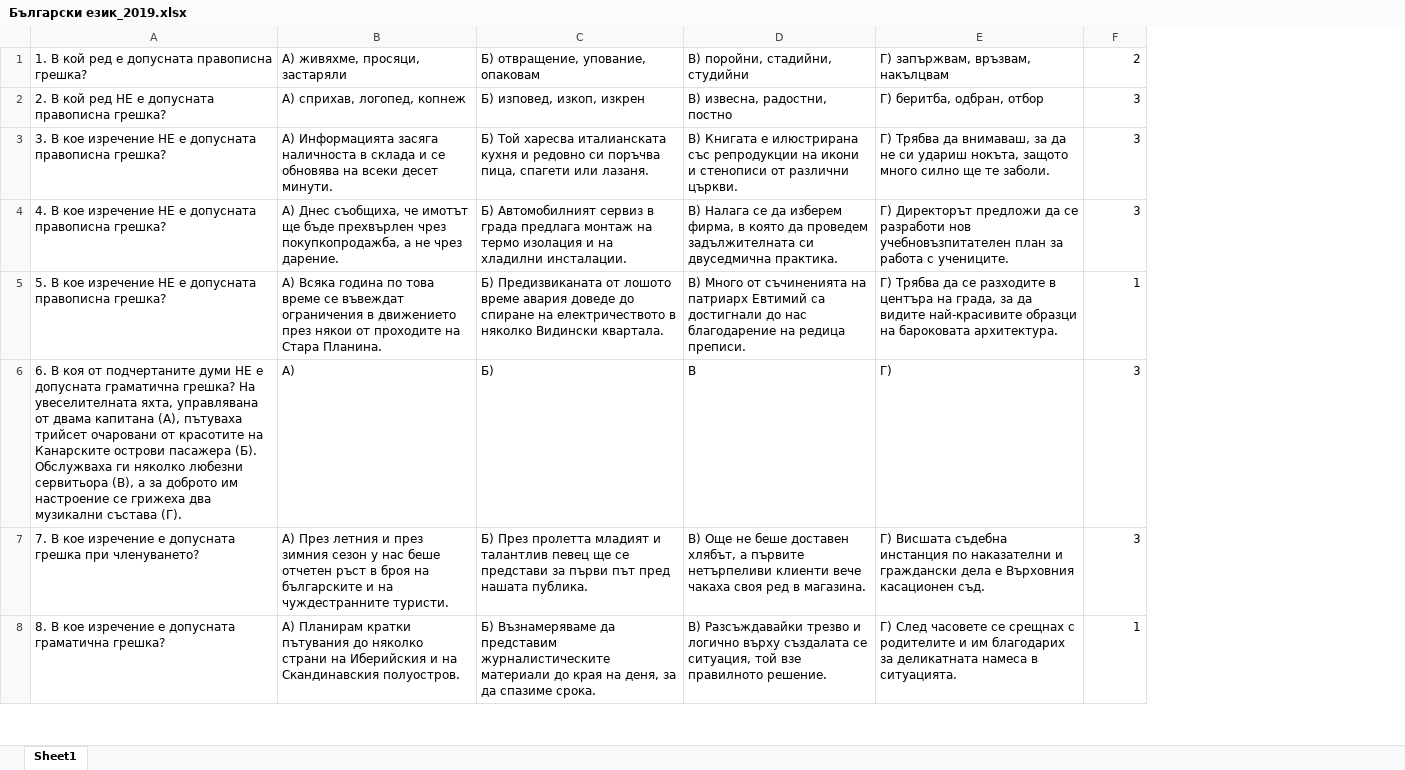
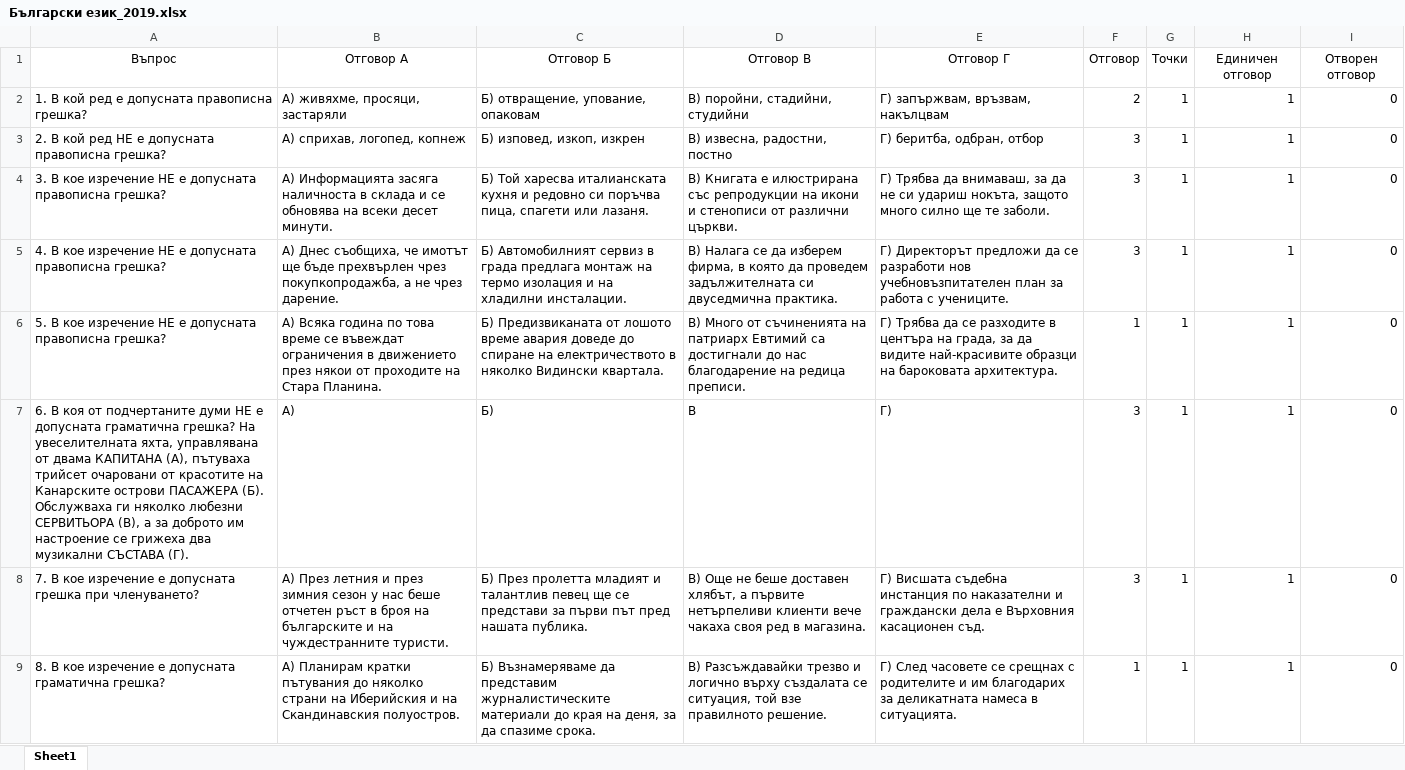
Before and after one commit to NickolayNanov/Examer, an Excel workbook: OnlineExamer.Web/wwwroot/Maturi/xlsx/Български език_2019.xlsx, sheet Sheet1, drawn as a sheet; only a part is shown; values as stored, in another font and other column widths than the file's, no borders; addresses are those after the commit; the diff names each change by its address in the sheet, - before the commit and + after, or states it on an @@ line.

```diff
--- a/OnlineExamer.Web/wwwroot/Maturi/xlsx/Български език_2019.xlsx (sheet Sheet1)
+++ b/OnlineExamer.Web/wwwroot/Maturi/xlsx/Български език_2019.xlsx (sheet Sheet1)
+column G, rows 2-9: all 1
+column H, rows 2-9: all 1
+column I, rows 2-9: all 0
+row 1: Въпрос | Отговор А | Отговор Б | Отговор В | Отговор Г | Отговор | Точки | Единичен отговор | Отворен отговор
-A7: …от двама капитана (A), пътуваха трийсет очаровани от красотите на Канарските острови пасажера (Б). Обслужваха ги няколко любезни сервитьора (В), а за доброто им настроение се грижеха два музикални състава (Г).
+A7: …от двама КАПИТАНА (A), пътуваха трийсет очаровани от красотите на Канарските острови ПАСАЖЕРА (Б). Обслужваха ги няколко любезни СЕРВИТЬОРА (В), а за доброто им настроение се грижеха два музикални СЪСТАВА (Г).
```
Also changed, not shown: OnlineExamer.Web/wwwroot/Maturi/xlsx/Български език_2014.xlsx, OnlineExamer.Web/wwwroot/Maturi/xlsx/Български език_2015.xlsx, 17 other files.
